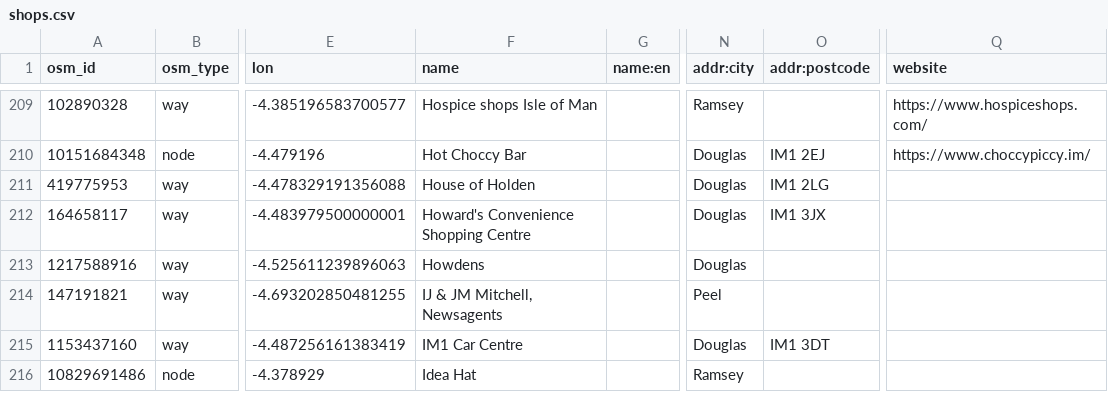
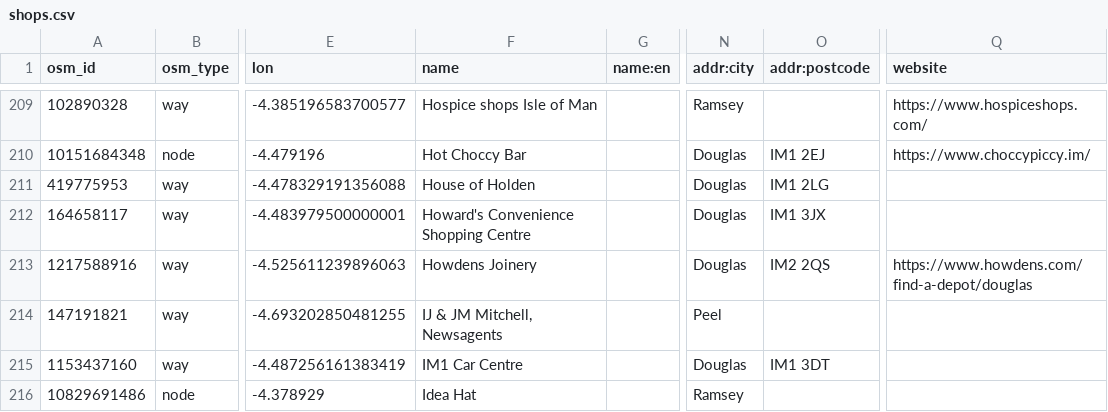
Before and after one commit to dankarran/isleofman-opendata, a CSV file: data/openstreetmap/outputs/shops/shops.csv, drawn as a sheet; only a part is shown, gaps mark what is left out; the diff names each change by its address in the sheet, - before the commit and + after, or states it on an @@ line.

```diff
--- a/data/openstreetmap/outputs/shops/shops.csv
+++ b/data/openstreetmap/outputs/shops/shops.csv
-F213 (name): Howdens
+F213 (name): Howdens Joinery
-O213 (addr:postcode): (empty)
+O213 (addr:postcode): IM2 2QS
-Q213 (website): (empty)
+Q213 (website): https://www.howdens.com/find-a-depot/douglas
```
Also changed, not shown: data/openstreetmap/outputs/addresses/addresses.csv, data/openstreetmap/outputs/bus-stops/bus-stops.csv, 19 other files.
